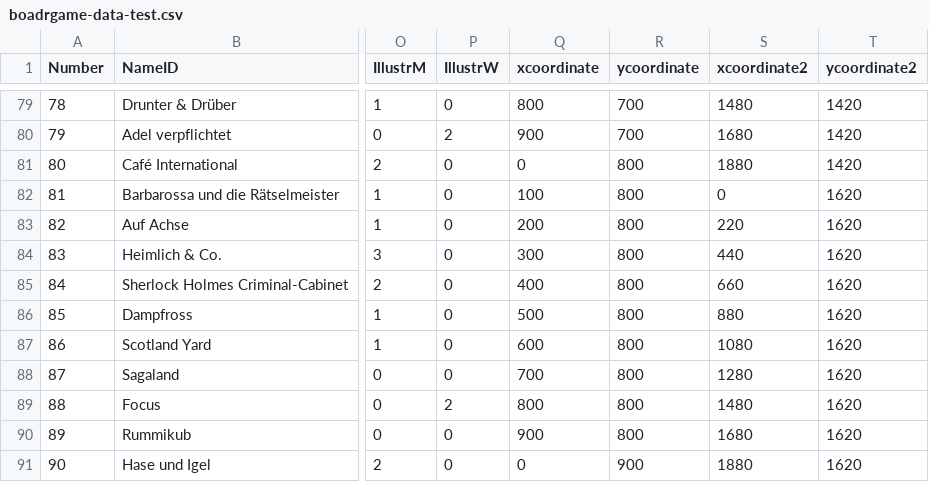
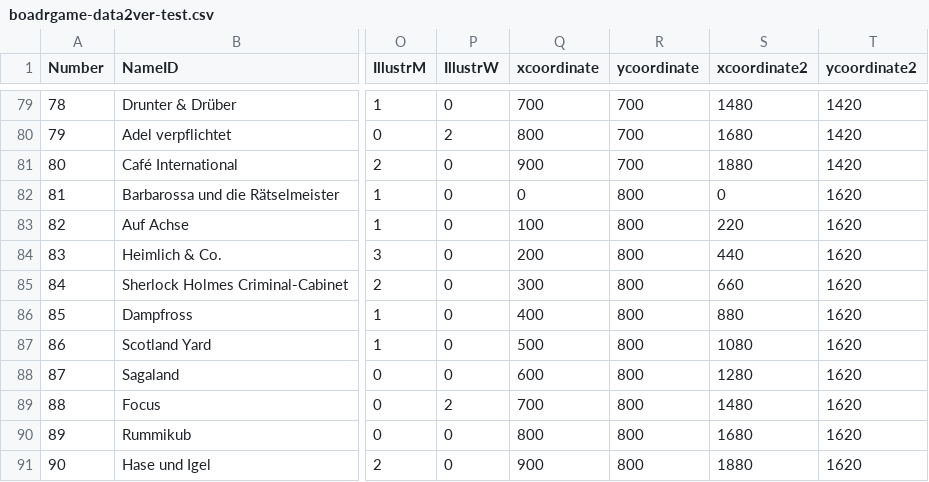
Before and after one commit to kuzminadya/kuzminadya.github.io, a CSV file: FHP-boardgames-analysis/boadrgame-data2ver-test.csv (was FHP-boardgames-analysis/boadrgame-data-test.csv), drawn as a sheet; only a part is shown, gaps mark what is left out; the diff covers the shown part only; the diff names each change by its address in the sheet, - before the commit and + after, or states it on an @@ line.

```diff
--- a/FHP-boardgames-analysis/boadrgame-data-test.csv
+++ b/FHP-boardgames-analysis/boadrgame-data2ver-test.csv
-Q79 (xcoordinate): 800
+Q79 (xcoordinate): 700
-Q80 (xcoordinate): 900
+Q80 (xcoordinate): 800
-Q81 (xcoordinate): 0
+Q81 (xcoordinate): 900
-R81 (ycoordinate): 800
+R81 (ycoordinate): 700
-Q82 (xcoordinate): 100
+Q82 (xcoordinate): 0
-Q83 (xcoordinate): 200
+Q83 (xcoordinate): 100
-Q84 (xcoordinate): 300
+Q84 (xcoordinate): 200
-Q85 (xcoordinate): 400
+Q85 (xcoordinate): 300
-Q86 (xcoordinate): 500
+Q86 (xcoordinate): 400
-Q87 (xcoordinate): 600
+Q87 (xcoordinate): 500
-Q88 (xcoordinate): 700
+Q88 (xcoordinate): 600
-Q89 (xcoordinate): 800
+Q89 (xcoordinate): 700
-Q90 (xcoordinate): 900
+Q90 (xcoordinate): 800
-Q91 (xcoordinate): 0
+Q91 (xcoordinate): 900
-R91 (ycoordinate): 900
+R91 (ycoordinate): 800
```
Also changed, not shown: 29 edited cells elsewhere in this file, 2 other files.
